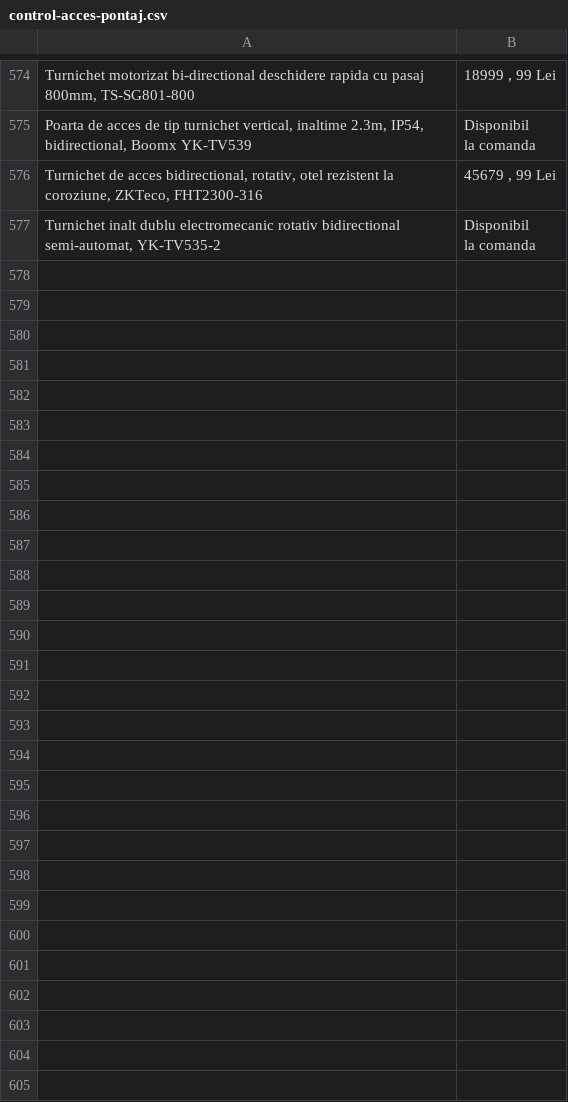
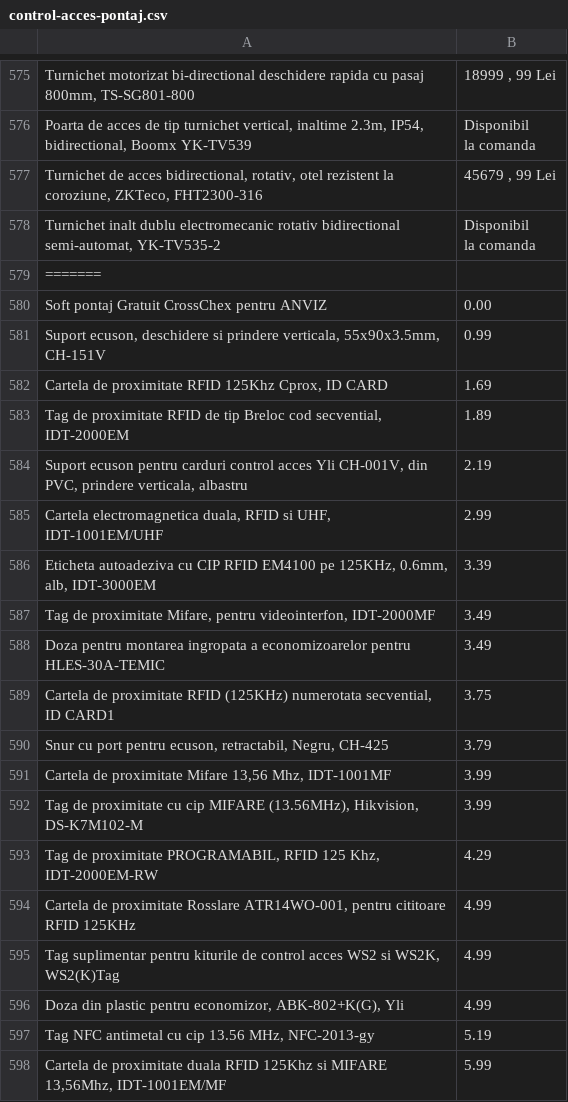
Before and after one commit to laasso/WebScrapper-A2T.ro, a CSV file: CSV/control-acces-pontaj.csv, drawn as a sheet; only a part is shown, gaps mark what is left out; the diff covers the shown part only; the diff names each change by its address in the sheet, - before the commit and + after, or states it on an @@ line.

```diff
--- a/CSV/control-acces-pontaj.csv
+++ b/CSV/control-acces-pontaj.csv
+row 579: =======
+row 580: Soft pontaj Gratuit CrossChex pentru ANVIZ | 0.00
+row 581: Suport ecuson, deschidere si prindere verticala, 55x90x3.5mm, CH-151V | 0.99
+row 582: Cartela de proximitate RFID 125Khz Cprox, ID CARD | 1.69
+row 583: Tag de proximitate RFID de tip Breloc cod secvential, IDT-2000EM | 1.89
+row 584: Suport ecuson pentru carduri control acces Yli CH-001V, din PVC, prindere verticala, albastru | 2.19
+row 585: Cartela electromagnetica duala, RFID si UHF, IDT-1001EM/UHF | 2.99
+row 586: Eticheta autoadeziva cu CIP RFID EM4100 pe 125KHz, 0.6mm, alb, IDT-3000EM | 3.39
+row 587: Tag de proximitate Mifare, pentru videointerfon, IDT-2000MF | 3.49
+row 588: Doza pentru montarea ingropata a economizoarelor pentru HLES-30A-TEMIC | 3.49
+row 589: Cartela de proximitate RFID (125KHz) numerotata secvential, ID CARD1 | 3.75
+row 590: Snur cu port pentru ecuson, retractabil, Negru, CH-425 | 3.79
+row 591: Cartela de proximitate Mifare 13,56 Mhz, IDT-1001MF | 3.99
+row 592: Tag de proximitate cu cip MIFARE (13.56MHz), Hikvision, DS-K7M102-M | 3.99
+row 593: Tag de proximitate PROGRAMABIL, RFID 125 Khz, IDT-2000EM-RW | 4.29
+row 594: Cartela de proximitate Rosslare ATR14WO-001, pentru cititoare RFID 125KHz | 4.99
+row 595: Tag suplimentar pentru kiturile de control acces WS2 si WS2K, WS2(K)Tag | 4.99
+row 596: Doza din plastic pentru economizor, ABK-802+K(G), Yli | 4.99
+row 597: Tag NFC antimetal cu cip 13.56 MHz, NFC-2013-gy | 5.19
+row 598: Cartela de proximitate duala RFID 125Khz si MIFARE 13,56Mhz, IDT-1001EM/MF | 5.99
```
Also changed, not shown: 33 added rows elsewhere in this file, CSV/casa-inteligenta.csv, CSV/instalatii-electrice.csv, 10 other files.
